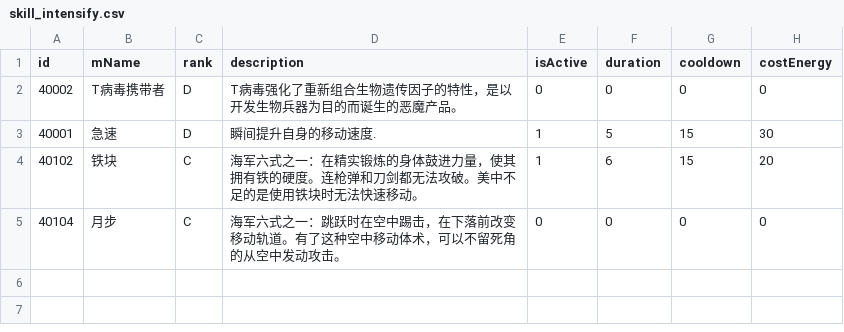
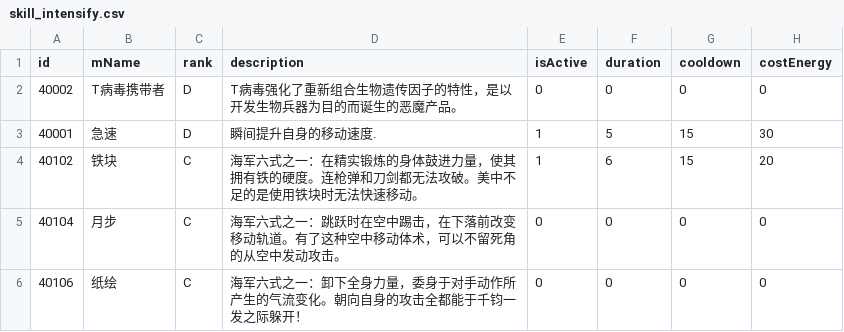
Before and after one commit to HaoYongZhang/UnlimitedChallenge, a CSV file: Assets/Resources/Data/Skill/skill_intensify.csv, drawn as a sheet.

```diff
--- a/Assets/Resources/Data/Skill/skill_intensify.csv
+++ b/Assets/Resources/Data/Skill/skill_intensify.csv
@@ -5 +5,2 @@ id,mName,rank,description,isActive,duration,cooldown,costEnergy
 40104,月步,C,海军六式之一：跳跃时在空中踢击，在下落前改变移动轨道。有了这种空中移动体术，可以不留死角的从空中发动攻击。,0,0,0,0
+40106,纸绘,C,海军六式之一：卸下全身力量，委身于对手动作所产生的气流变化。朝向自身的攻击全都能于千钧一发之际躲开！,0,0,0,0
```
Also changed, not shown: Assets/Resources/Data/Enemy/enemy_property.csv, Assets/Resources/Data/Equipment/equipment_property.csv, 20 other files.
